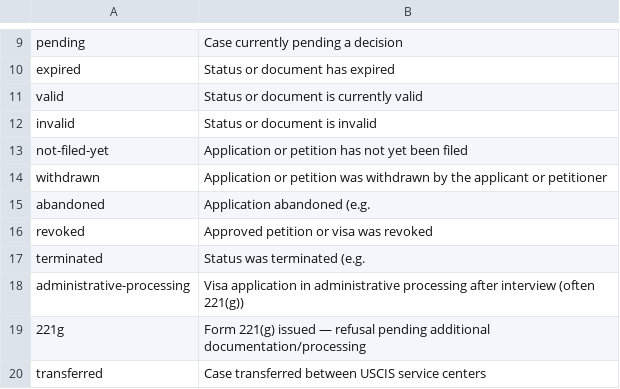
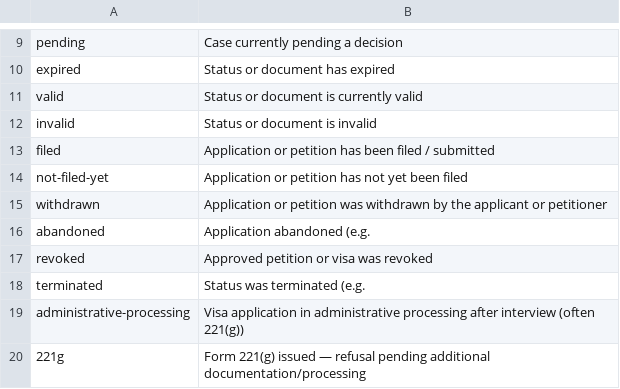
Before and after one commit to krishmalikk/proceedings, a CSV file: backend/tags-cleaned/1.9-outcomes.csv, drawn as a sheet; only a part is shown, gaps mark what is left out; the shorter side is filled out with more unchanged rows; the diff names each change by its address in the sheet, - before the commit and + after, or states it on an @@ line.

```diff
--- a/backend/tags-cleaned/1.9-outcomes.csv
+++ b/backend/tags-cleaned/1.9-outcomes.csv
+row 13: filed | Application or petition has been filed / submitted
```
Also changed, not shown: backend/tags-cleaned/1.8-key-dates.csv, 5 other files.
